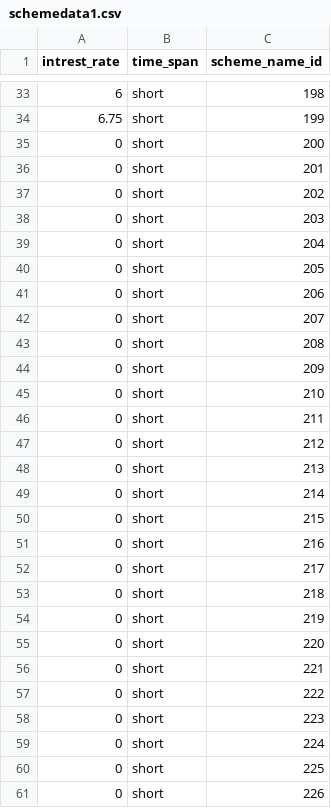
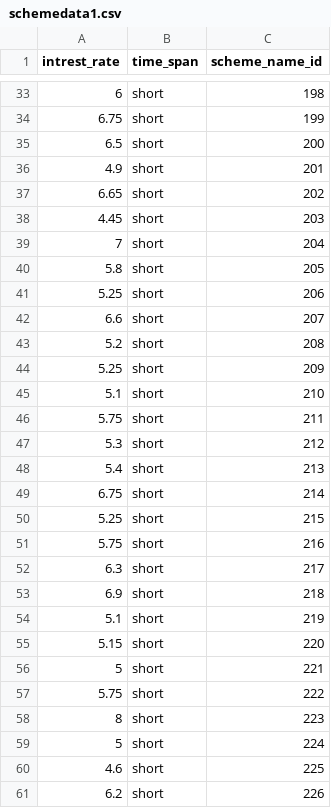
Before and after one commit to gokhalevedant06/MoneyManager, a CSV file: MoneyManager/investments/schemedata1.csv, drawn as a sheet; only a part is shown, gaps mark what is left out; the diff covers the shown part only.

```diff
--- a/MoneyManager/investments/schemedata1.csv
+++ b/MoneyManager/investments/schemedata1.csv
@@ -34,28 +34,28 @@ intrest_rate,time_span,scheme_name_id
 6.75,short,199
-0,short,200
-0,short,201
-0,short,202
-0,short,203
-0,short,204
-0,short,205
-0,short,206
-0,short,207
-0,short,208
-0,short,209
-0,short,210
-0,short,211
-0,short,212
-0,short,213
-0,short,214
-0,short,215
-0,short,216
-0,short,217
-0,short,218
-0,short,219
-0,short,220
-0,short,221
-0,short,222
-0,short,223
-0,short,224
-0,short,225
-0,short,226
+6.5,short,200
+4.9,short,201
+6.65,short,202
+4.45,short,203
+7,short,204
+5.8,short,205
+5.25,short,206
+6.6,short,207
+5.2,short,208
+5.25,short,209
+5.1,short,210
+5.75,short,211
+5.3,short,212
+5.4,short,213
+6.75,short,214
+5.25,short,215
+5.75,short,216
+6.3,short,217
+6.9,short,218
+5.1,short,219
+5.15,short,220
+5,short,221
+5.75,short,222
+8,short,223
+5,short,224
+4.6,short,225
+6.2,short,226
```
Also changed, not shown: 72 edited cells elsewhere in this file, 3 other files.
